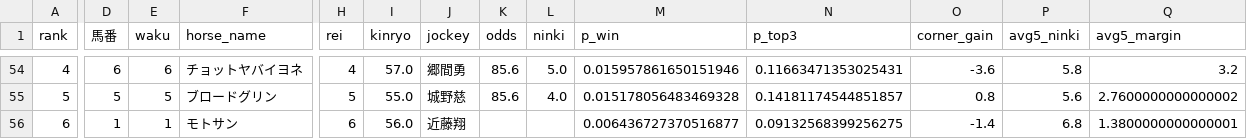
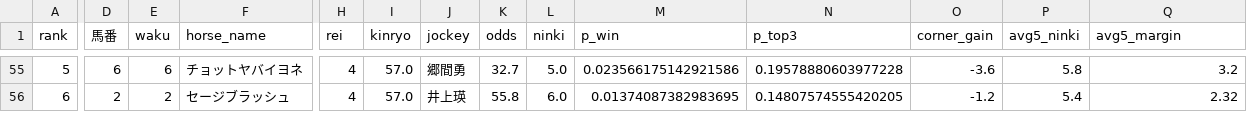
Before and after one commit to shogun524/keiba-scraper, a CSV file: scraper/scraped_data/2026-10-10_racecards_raw_predictions.csv, drawn as a sheet; only a part is shown, gaps mark what is left out; removed rows and columns are numbered as before the commit, all else as after; rows hold the shown columns only; the diff covers the shown part only; the diff names each change by its address in the sheet, - before the commit and + after, or states it on an @@ line.

```diff
--- a/scraper/scraped_data/2026-10-10_racecards_raw_predictions.csv
+++ b/scraper/scraped_data/2026-10-10_racecards_raw_predictions.csv
-A55 (rank): 4
+A55 (rank): 5
-K55 (odds): 85.6
+K55 (odds): 32.7
-M55 (p_win): 0.015957861650151946
+M55 (p_win): 0.023566175142921586
-N55 (p_top3): 0.11663471353025431
+N55 (p_top3): 0.19578880603977228
-row 55: 5 | 5 | 5 | ブロードグリン | 5 | 55.0 | 城野慈 | 85.6 | 4.0 | 0.015178056483469328 | 0.14181174544851857 | 0.8 | 5.6 | 2.7600000000000002
-D56 (馬番): 1
+D56 (馬番): 2
-E56 (waku): 1
+E56 (waku): 2
-F56 (horse_name): モトサン
+F56 (horse_name): セージブラッシュ
-H56 (rei): 6
+H56 (rei): 4
-I56 (kinryo): 56.0
+I56 (kinryo): 57.0
-J56 (jockey): 近藤翔
+J56 (jockey): 井上瑛
-K56 (odds): (empty)
+K56 (odds): 55.8
-L56 (ninki): (empty)
+L56 (ninki): 6.0
-M56 (p_win): 0.006436727370516877
+M56 (p_win): 0.01374087382983695
-N56 (p_top3): 0.09132568399256275
+N56 (p_top3): 0.14807574555420205
-O56 (corner_gain): -1.4
+O56 (corner_gain): -1.2
-P56 (avg5_ninki): 6.8
+P56 (avg5_ninki): 5.4
-Q56 (avg5_margin): 1.3800000000000001
+Q56 (avg5_margin): 2.32
```
Also changed, not shown: 1 added row and 56 edited cells elsewhere in this file, 3 other files.
